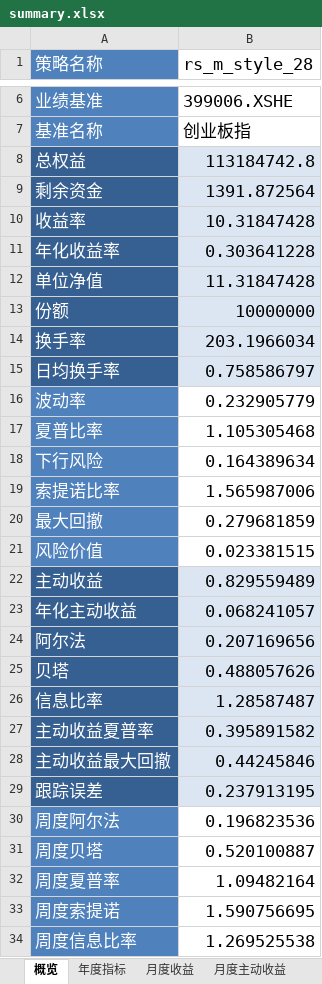
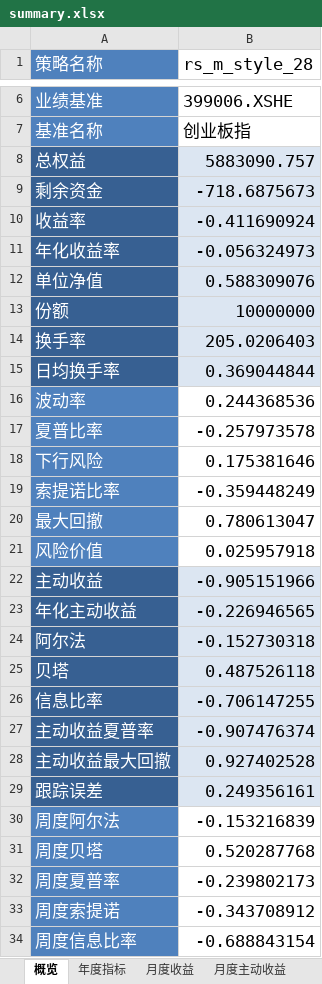
Before and after one commit to laye0619/backtest_rqalpha, an Excel workbook: backtest/rotation_strategy/bt_report/rs_m_style_28/single_run/summary.xlsx, sheet 概览, drawn as a sheet; only a part is shown, gaps mark what is left out; values as stored, in another font and other column widths than the file's, no borders; the diff covers the shown part only; the diff names each change by its address in the sheet, - before the commit and + after, or states it on an @@ line.

```diff
--- a/backtest/rotation_strategy/bt_report/rs_m_style_28/single_run/summary.xlsx (sheet 概览)
+++ b/backtest/rotation_strategy/bt_report/rs_m_style_28/single_run/summary.xlsx (sheet 概览)
-B8 (rs_m_style_28): 113184742.8
+B8 (rs_m_style_28): 5883090.757
-B9 (rs_m_style_28): 1391.872564
+B9 (rs_m_style_28): -718.6875673
-B10 (rs_m_style_28): 10.31847428
+B10 (rs_m_style_28): -0.411690924
-B11 (rs_m_style_28): 0.303641228
+B11 (rs_m_style_28): -0.056324973
-B12 (rs_m_style_28): 11.31847428
+B12 (rs_m_style_28): 0.588309076
-B14 (rs_m_style_28): 203.1966034
+B14 (rs_m_style_28): 205.0206403
-B15 (rs_m_style_28): 0.758586797
+B15 (rs_m_style_28): 0.369044844
-B16 (rs_m_style_28): 0.232905779
+B16 (rs_m_style_28): 0.244368536
-B17 (rs_m_style_28): 1.105305468
+B17 (rs_m_style_28): -0.257973578
-B18 (rs_m_style_28): 0.164389634
+B18 (rs_m_style_28): 0.175381646
-B19 (rs_m_style_28): 1.565987006
+B19 (rs_m_style_28): -0.359448249
-B20 (rs_m_style_28): 0.279681859
+B20 (rs_m_style_28): 0.780613047
-B21 (rs_m_style_28): 0.023381515
+B21 (rs_m_style_28): 0.025957918
-B22 (rs_m_style_28): 0.829559489
+B22 (rs_m_style_28): -0.905151966
-B23 (rs_m_style_28): 0.068241057
+B23 (rs_m_style_28): -0.226946565
-B24 (rs_m_style_28): 0.207169656
+B24 (rs_m_style_28): -0.152730318
-B25 (rs_m_style_28): 0.488057626
+B25 (rs_m_style_28): 0.487526118
-B26 (rs_m_style_28): 1.28587487
+B26 (rs_m_style_28): -0.706147255
-B27 (rs_m_style_28): 0.395891582
+B27 (rs_m_style_28): -0.907476374
-B28 (rs_m_style_28): 0.44245846
+B28 (rs_m_style_28): 0.927402528
-B29 (rs_m_style_28): 0.237913195
+B29 (rs_m_style_28): 0.249356161
-B30 (rs_m_style_28): 0.196823536
+B30 (rs_m_style_28): -0.153216839
-B31 (rs_m_style_28): 0.520100887
+B31 (rs_m_style_28): 0.520287768
-B32 (rs_m_style_28): 1.09482164
+B32 (rs_m_style_28): -0.239802173
-B33 (rs_m_style_28): 1.590756695
+B33 (rs_m_style_28): -0.343708912
-B34 (rs_m_style_28): 1.269525538
+B34 (rs_m_style_28): -0.688843154
```
Also changed, not shown: 2 edited cells elsewhere in this sheet, sheet 月度收益, sheet 月度主动收益, sheet 年度指标, backtest/rotation_strategy/bt_report/rs_m_ind/single_run/summary.xlsx, backtest/rotation_strategy/bt_report/rs_me_ind/single_run/summary.xlsx, 22 other files.
